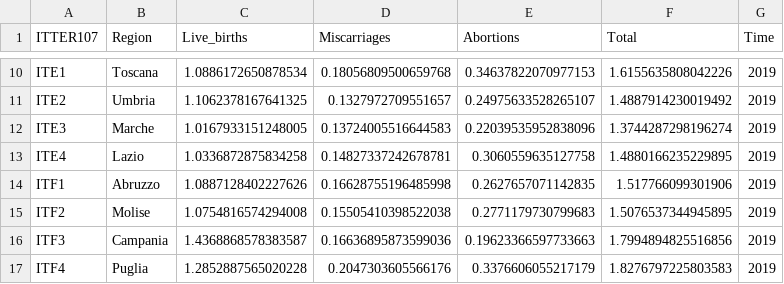
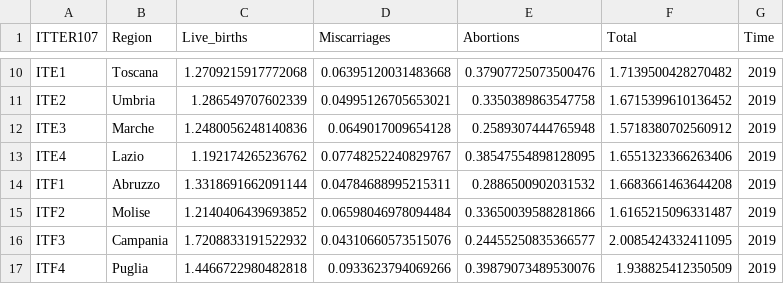
Before and after one commit to OrsolaMBorrini/blessedfruit, a CSV file: data/mashupDS/MD2-PERC-2019.csv, drawn as a sheet; only a part is shown, gaps mark what is left out; the diff covers the shown part only; the diff names each change by its address in the sheet, - before the commit and + after, or states it on an @@ line.

```diff
--- a/data/mashupDS/MD2-PERC-2019.csv
+++ b/data/mashupDS/MD2-PERC-2019.csv
-C10 (Live_births): 1.0886172650878534
+C10 (Live_births): 1.2709215917772068
-D10 (Miscarriages): 0.18056809500659768
+D10 (Miscarriages): 0.06395120031483668
-E10 (Abortions): 0.34637822070977153
+E10 (Abortions): 0.37907725073500476
-F10 (Total): 1.6155635808042226
+F10 (Total): 1.7139500428270482
-C11 (Live_births): 1.1062378167641325
+C11 (Live_births): 1.286549707602339
-D11 (Miscarriages): 0.1327972709551657
+D11 (Miscarriages): 0.04995126705653021
-E11 (Abortions): 0.24975633528265107
+E11 (Abortions): 0.3350389863547758
-F11 (Total): 1.4887914230019492
+F11 (Total): 1.6715399610136452
-C12 (Live_births): 1.0167933151248005
+C12 (Live_births): 1.2480056248140836
-D12 (Miscarriages): 0.13724005516644583
+D12 (Miscarriages): 0.0649017009654128
-E12 (Abortions): 0.22039535952838096
+E12 (Abortions): 0.2589307444765948
-F12 (Total): 1.3744287298196274
+F12 (Total): 1.5718380702560912
-C13 (Live_births): 1.0336872875834258
+C13 (Live_births): 1.192174265236762
-D13 (Miscarriages): 0.14827337242678781
+D13 (Miscarriages): 0.07748252240829767
-E13 (Abortions): 0.3060559635127758
+E13 (Abortions): 0.38547554898128095
-F13 (Total): 1.4880166235229895
+F13 (Total): 1.6551323366263406
-C14 (Live_births): 1.0887128402227626
+C14 (Live_births): 1.3318691662091144
-D14 (Miscarriages): 0.16628755196485998
+D14 (Miscarriages): 0.04784688995215311
-E14 (Abortions): 0.2627657071142835
+E14 (Abortions): 0.2886500902031532
-F14 (Total): 1.517766099301906
+F14 (Total): 1.6683661463644208
-C15 (Live_births): 1.0754816574294008
+C15 (Live_births): 1.2140406439693852
-D15 (Miscarriages): 0.15505410398522038
+D15 (Miscarriages): 0.06598046978094484
-E15 (Abortions): 0.2771179730799683
+E15 (Abortions): 0.33650039588281866
-F15 (Total): 1.5076537344945895
+F15 (Total): 1.6165215096331487
-C16 (Live_births): 1.4368868578383587
+C16 (Live_births): 1.7208833191522932
-D16 (Miscarriages): 0.16636895873599036
+D16 (Miscarriages): 0.04310660573515076
-E16 (Abortions): 0.19623366597733663
+E16 (Abortions): 0.24455250835366577
-F16 (Total): 1.7994894825516856
+F16 (Total): 2.0085424332411095
-C17 (Live_births): 1.2852887565020228
+C17 (Live_births): 1.4466722980482818
-D17 (Miscarriages): 0.2047303605566176
+D17 (Miscarriages): 0.0933623794069266
-E17 (Abortions): 0.3376606055217179
+E17 (Abortions): 0.39879073489530076
-F17 (Total): 1.8276797225803583
+F17 (Total): 1.938825412350509
```
Also changed, not shown: 48 edited cells elsewhere in this file, data/mashupDS/MD2-ASS-2019.csv, 2 other files.
